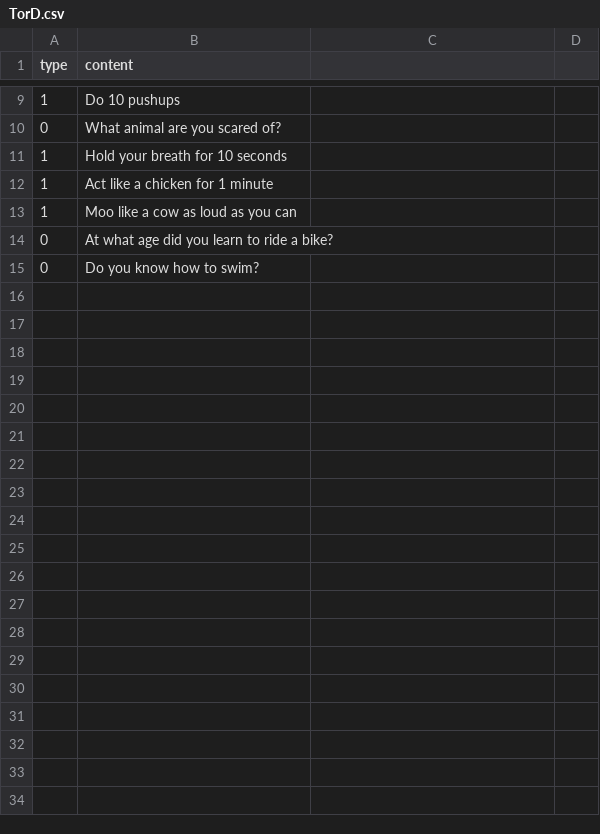
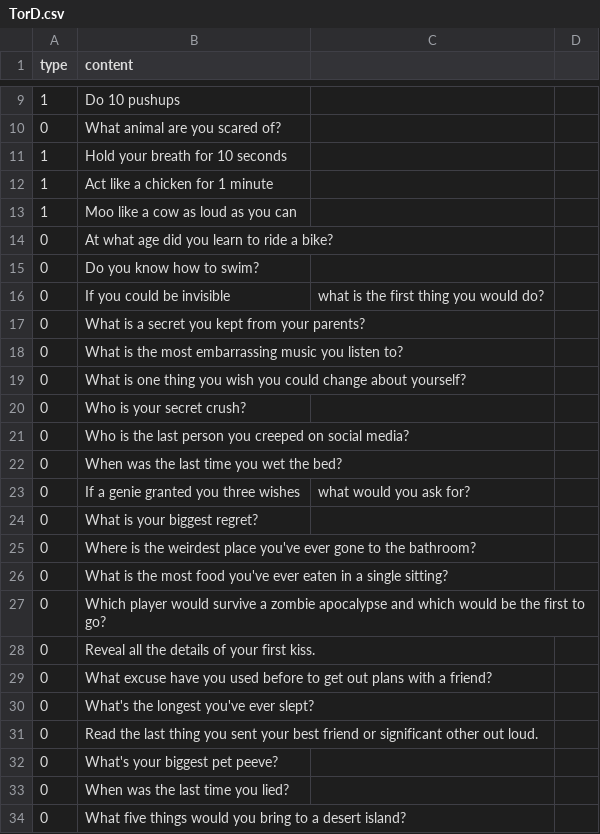
Before and after one commit to SebassNoob/bot, a CSV file: json/TorD.csv, drawn as a sheet; only a part is shown, gaps mark what is left out; the diff covers the shown part only.

```diff
--- a/json/TorD.csv
+++ b/json/TorD.csv
@@ -15 +15,20 @@ type,content
 0,Do you know how to swim?
+0,If you could be invisible, what is the first thing you would do?
+0,What is a secret you kept from your parents?
+0,What is the most embarrassing music you listen to?
+0,What is one thing you wish you could change about yourself?
+0,Who is your secret crush?
+0,Who is the last person you creeped on social media?
+0,When was the last time you wet the bed?
+0,If a genie granted you three wishes, what would you ask for?
+0,What is your biggest regret?
+0,Where is the weirdest place you've ever gone to the bathroom?
+0,What is the most food you've ever eaten in a single sitting?
+0,Which player would survive a zombie apocalypse and which would be the first to go?
+0,Reveal all the details of your first kiss.
+0,What excuse have you used before to get out plans with a friend?
+0,What's the longest you've ever slept?
+0,Read the last thing you sent your best friend or significant other out loud.
+0,What's your biggest pet peeve?
+0,When was the last time you lied?
+0,What five things would you bring to a desert island?
```
Also changed, not shown: 70 added rows elsewhere in this file, 5 other files.
